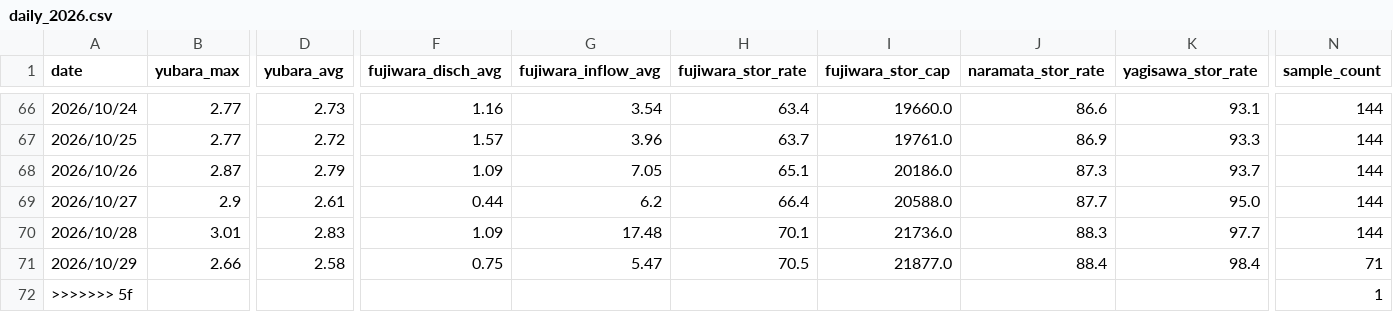
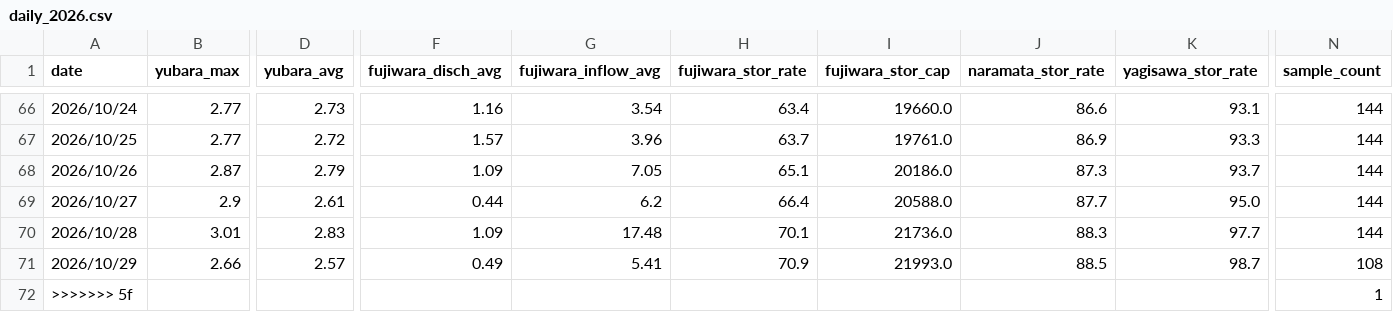
Before and after one commit to tetsucanyons-cell/tone-river-water, a CSV file: data/history/daily_2026.csv, drawn as a sheet; only a part is shown, gaps mark what is left out; the diff names each change by its address in the sheet, - before the commit and + after, or states it on an @@ line.

```diff
--- a/data/history/daily_2026.csv
+++ b/data/history/daily_2026.csv
-D71 (yubara_avg): 2.58
+D71 (yubara_avg): 2.57
-F71 (fujiwara_disch_avg): 0.75
+F71 (fujiwara_disch_avg): 0.49
-G71 (fujiwara_inflow_avg): 5.47
+G71 (fujiwara_inflow_avg): 5.41
-H71 (fujiwara_stor_rate): 70.5
+H71 (fujiwara_stor_rate): 70.9
-I71 (fujiwara_stor_cap): 21877.0
+I71 (fujiwara_stor_cap): 21993.0
-J71 (naramata_stor_rate): 88.4
+J71 (naramata_stor_rate): 88.5
-K71 (yagisawa_stor_rate): 98.4
+K71 (yagisawa_stor_rate): 98.7
-N71 (sample_count): 71
+N71 (sample_count): 108
```
Also changed, not shown: data/history/2026-10.csv, public/data/history/2026-10.csv, 5 other files.
